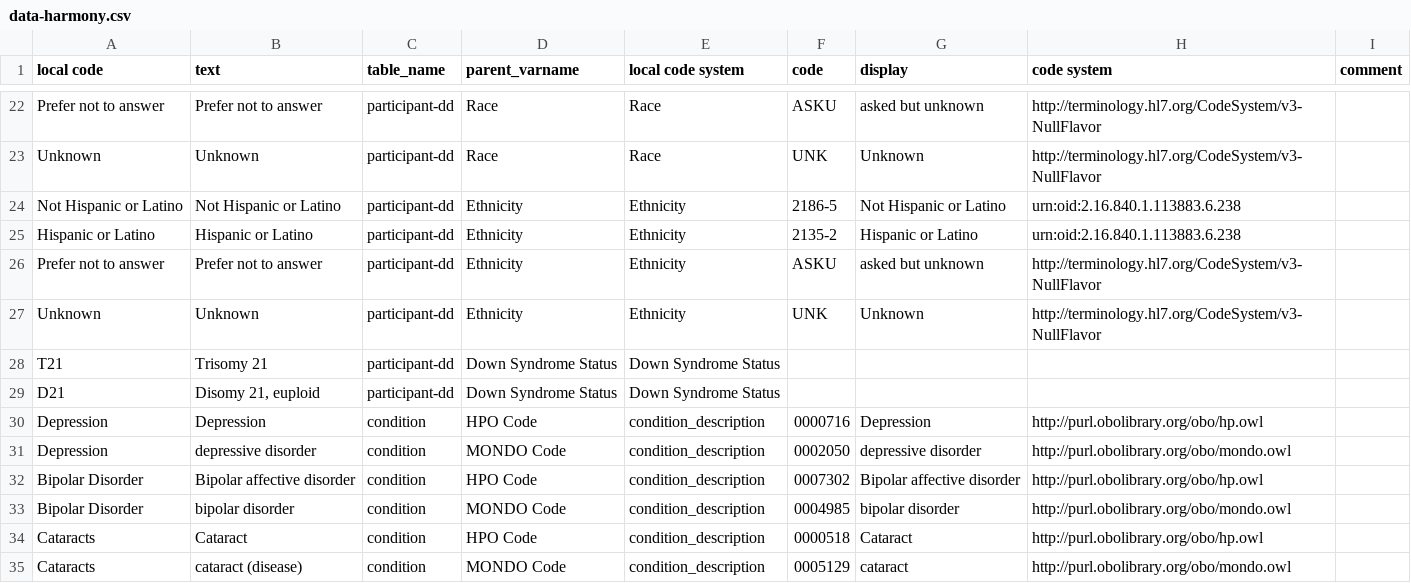
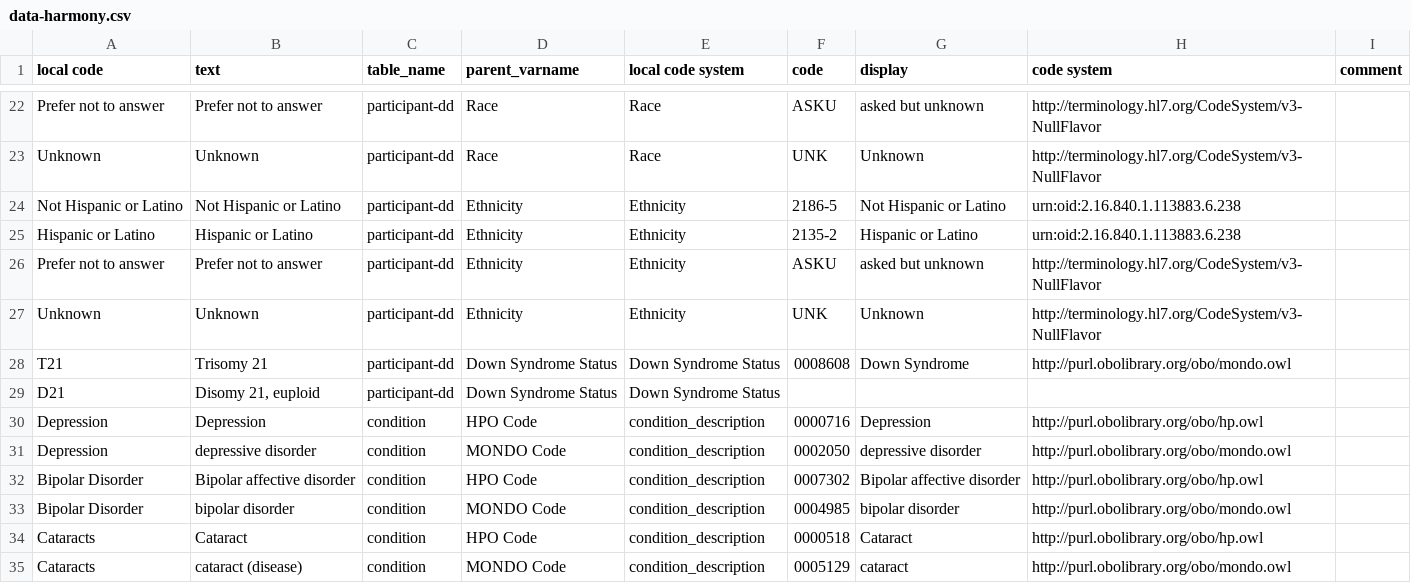
Before and after one commit to include-dcc/inc-portal-model, a CSV file: harmony/data-harmony.csv, drawn as a sheet; only a part is shown, gaps mark what is left out.

Commit message:
Added Down Syndrome from the participant file to address issue #6

```diff
--- a/harmony/data-harmony.csv
+++ b/harmony/data-harmony.csv
@@ -27,3 +27,3 @@ Prefer not to answer,Prefer not to answer,participant-dd,Ethnicity,Ethnicity,ASK
 Unknown,Unknown,participant-dd,Ethnicity,Ethnicity,UNK,Unknown,http://terminology.hl7.org/CodeSystem/v3-NullFlavor,
-T21,Trisomy 21,participant-dd,Down Syndrome Status,Down Syndrome Status,,,,
+T21,Trisomy 21,participant-dd,Down Syndrome Status,Down Syndrome Status,0008608,Down Syndrome,http://purl.obolibrary.org/obo/mondo.owl,
 D21,"Disomy 21, euploid",participant-dd,Down Syndrome Status,Down Syndrome Status,,,,
```
Also changed, not shown: 4 other files.
